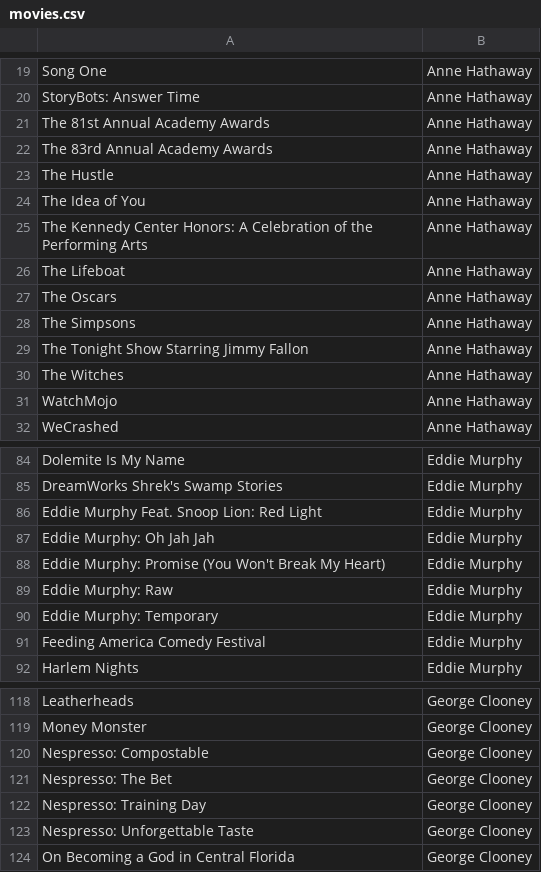
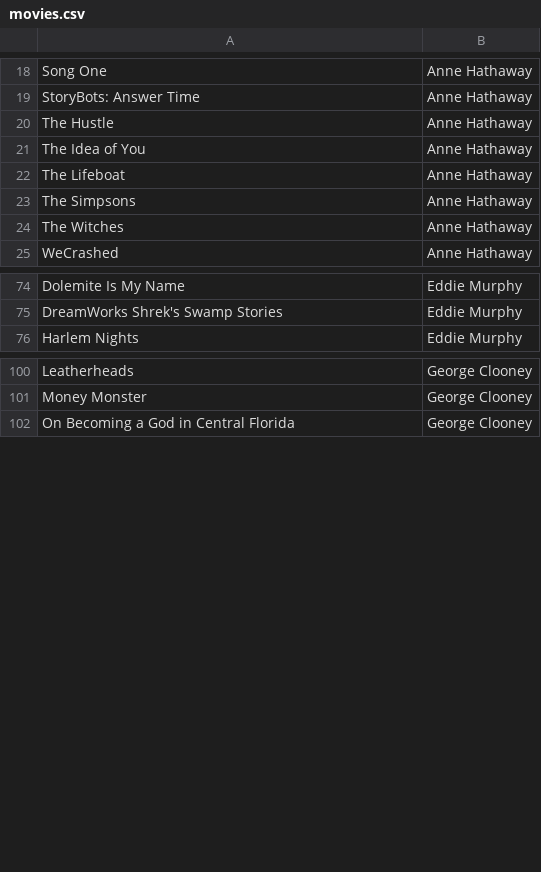
Before and after one commit to Cokely13/Cinemaconnection, a CSV file: script/movies.csv, drawn as a sheet; only a part is shown, gaps mark what is left out; the diff covers the shown part only.

```diff
--- a/script/movies.csv
+++ b/script/movies.csv
@@ -20,13 +19,7 @@ Song One,Anne Hathaway
 StoryBots: Answer Time,Anne Hathaway
-The 81st Annual Academy Awards,Anne Hathaway
-The 83rd Annual Academy Awards,Anne Hathaway
 The Hustle,Anne Hathaway
 The Idea of You,Anne Hathaway
-The Kennedy Center Honors: A Celebration of the Performing Arts,Anne Hathaway
 The Lifeboat,Anne Hathaway
-The Oscars,Anne Hathaway
 The Simpsons,Anne Hathaway
-The Tonight Show Starring Jimmy Fallon,Anne Hathaway
 The Witches,Anne Hathaway
-WatchMojo,Anne Hathaway
 WeCrashed,Anne Hathaway
@@ -85,8 +75,2 @@ Dolemite Is My Name,Eddie Murphy
 DreamWorks Shrek's Swamp Stories,Eddie Murphy
-Eddie Murphy Feat. Snoop Lion: Red Light,Eddie Murphy
-Eddie Murphy: Oh Jah Jah,Eddie Murphy
-Eddie Murphy: Promise (You Won't Break My Heart),Eddie Murphy
-Eddie Murphy: Raw,Eddie Murphy
-Eddie Murphy: Temporary,Eddie Murphy
-Feeding America Comedy Festival,Eddie Murphy
 Harlem Nights,Eddie Murphy
@@ -119,6 +101,2 @@ Leatherheads,George Clooney
 Money Monster,George Clooney
-Nespresso: Compostable,George Clooney
-Nespresso: The Bet,George Clooney
-Nespresso: Training Day,George Clooney
-Nespresso: Unforgettable Taste,George Clooney
 On Becoming a God in Central Florida,George Clooney
```
Also changed, not shown: 20 removed rows elsewhere in this file, 4 other files.
